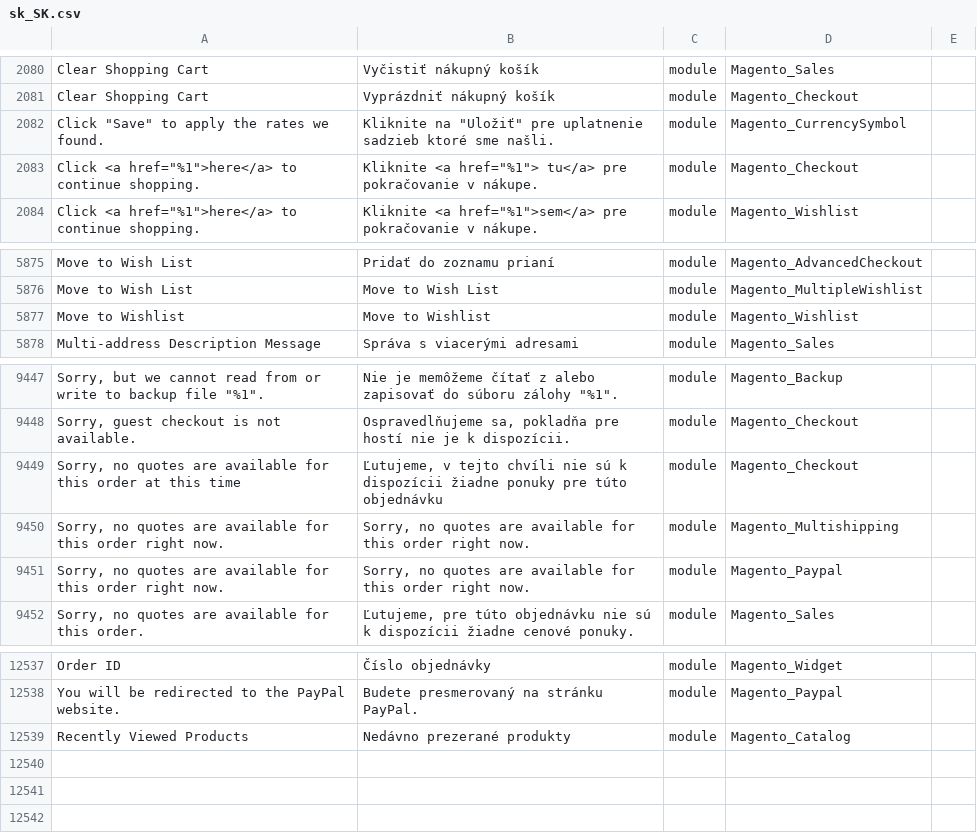
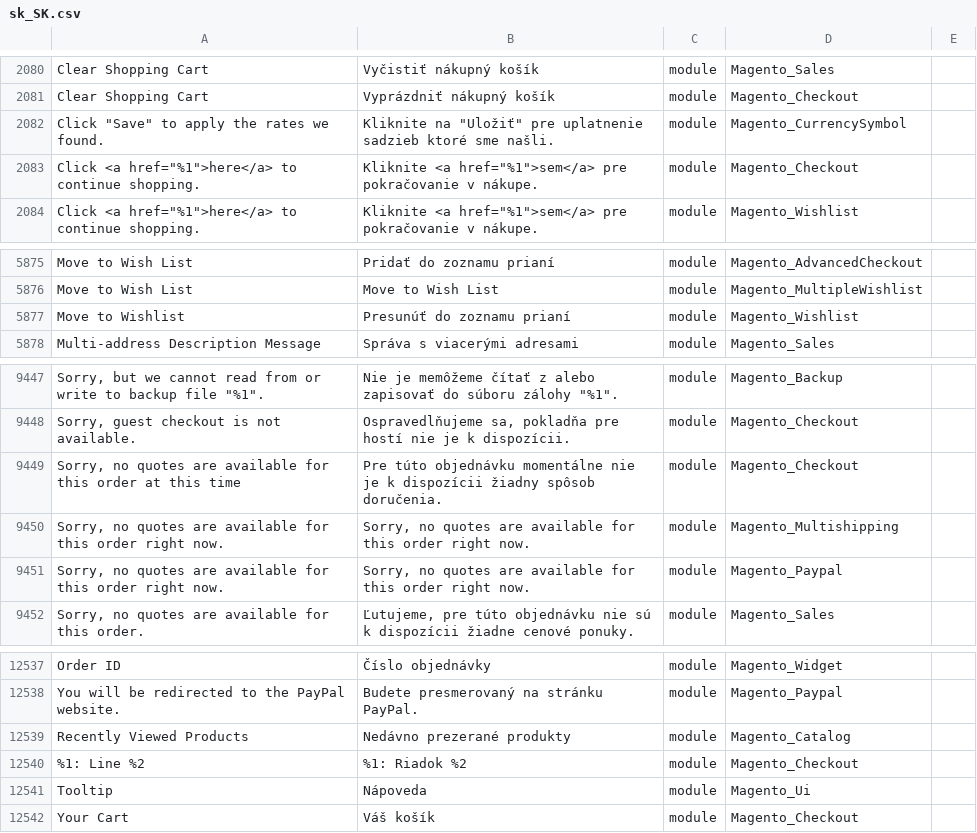
Before and after one commit to aveadev/magento-2-slovak-language-pack, a CSV file: sk_SK.csv, drawn as a sheet; only a part is shown, gaps mark what is left out; the diff names each change by its address in the sheet, - before the commit and + after, or states it on an @@ line.

```diff
--- a/sk_SK.csv
+++ b/sk_SK.csv
-B2083: Kliknite <a href="%1"> tu</a> pre pokračovanie…
+B2083: Kliknite <a href="%1">sem</a> pre pokračovanie…
-B5877: Move to Wishlist
+B5877: Presunúť do zoznamu prianí
-B9449: Ľutujeme, v tejto chvíli nie sú k dispozícii žiadne ponuky pre túto objednávku
+B9449: Pre túto objednávku momentálne nie je k dispozícii žiadny spôsob doručenia.
+row 12540: %1: Line %2 | %1: Riadok %2 | module | Magento_Checkout
+row 12541: Tooltip | Nápoveda | module | Magento_Ui
+row 12542: Your Cart | Váš košík | module | Magento_Checkout
```
